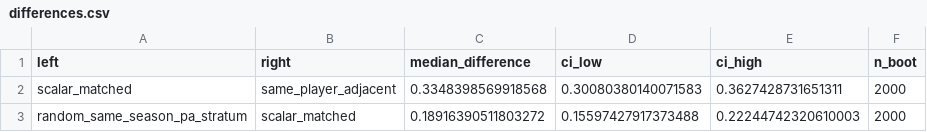
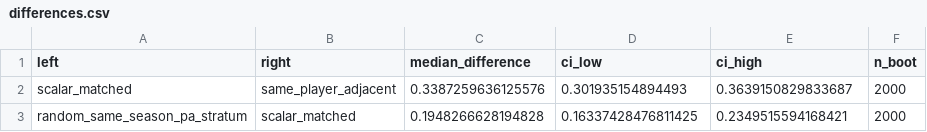
Before and after one commit to xy5787/SSAC27_Baseball2Vector, a CSV file: reference_results/diversity/differences.csv, drawn as a sheet.

```diff
--- a/reference_results/diversity/differences.csv
+++ b/reference_results/diversity/differences.csv
@@ -1,3 +1,3 @@
 left,right,median_difference,ci_low,ci_high,n_boot
-scalar_matched,same_player_adjacent,0.3348398569918568,0.30080380140071583,0.3627428731651311,2000
-random_same_season_pa_stratum,scalar_matched,0.18916390511803272,0.15597427917373488,0.22244742320610003,2000
+scalar_matched,same_player_adjacent,0.3387259636125576,0.301935154894493,0.3639150829833687,2000
+random_same_season_pa_stratum,scalar_matched,0.1948266628194828,0.16337428476811425,0.2349515594168421,2000
```
Also changed, not shown: reference_results/diversity/relative_distance_reduction.csv, reference_results/diversity/summary.csv, 45 other files.
